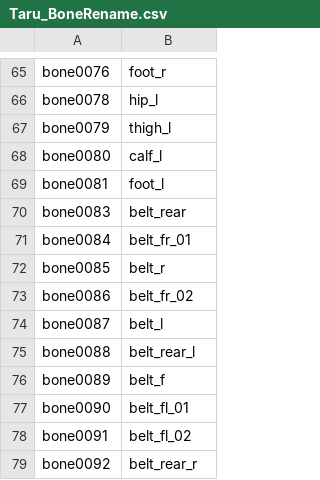
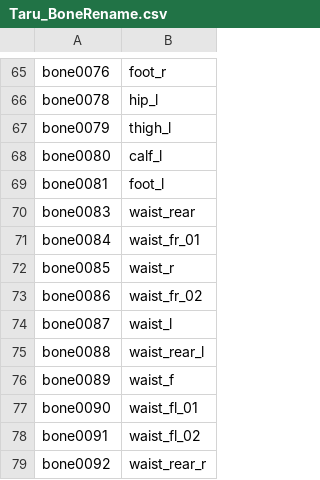
Before and after one commit to Soccertitan/XIRemix-Documentation, a CSV file: Races/Taru/Taru_BoneRename.csv, drawn as a sheet; only a part is shown, gaps mark what is left out.

```diff
--- a/Races/Taru/Taru_BoneRename.csv
+++ b/Races/Taru/Taru_BoneRename.csv
@@ -69,11 +69,11 @@ bone0080,calf_l
 bone0081,foot_l
-bone0083,belt_rear
-bone0084,belt_fr_01
-bone0085,belt_r
-bone0086,belt_fr_02
-bone0087,belt_l
-bone0088,belt_rear_l
-bone0089,belt_f
-bone0090,belt_fl_01
-bone0091,belt_fl_02
-bone0092,belt_rear_r
+bone0083,waist_rear
+bone0084,waist_fr_01
+bone0085,waist_r
+bone0086,waist_fr_02
+bone0087,waist_l
+bone0088,waist_rear_l
+bone0089,waist_f
+bone0090,waist_fl_01
+bone0091,waist_fl_02
+bone0092,waist_rear_r
```
Also changed, not shown: Races/HuMa/HuMa_BoneRename.csv, 4 other files.
